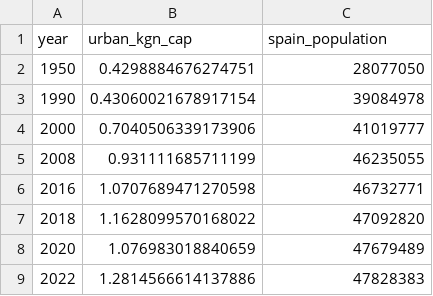
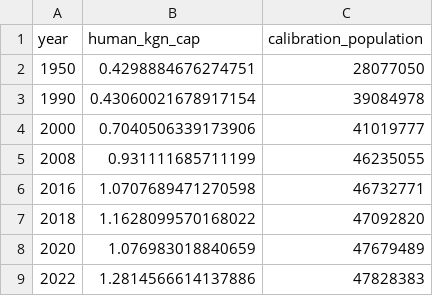
Before and after one commit to eduaguilera/whep, a CSV file: inst/extdata/balances/human_kgn_cap_total_reference.csv (was inst/extdata/balances/urban_kgn_cap_total_reference.csv), drawn as a sheet.

```diff
--- a/inst/extdata/balances/urban_kgn_cap_total_reference.csv
+++ b/inst/extdata/balances/human_kgn_cap_total_reference.csv
@@ -1,2 +1,2 @@
-year,urban_kgn_cap,spain_population
+year,human_kgn_cap,calibration_population
 1950,0.4298884676274751,28077050
```
Also changed, not shown: inst/extdata/balances/fertiliser_n2o_modifiers.csv, inst/extdata/balances/human_kgn_cap_reference.csv, 55 other files.
